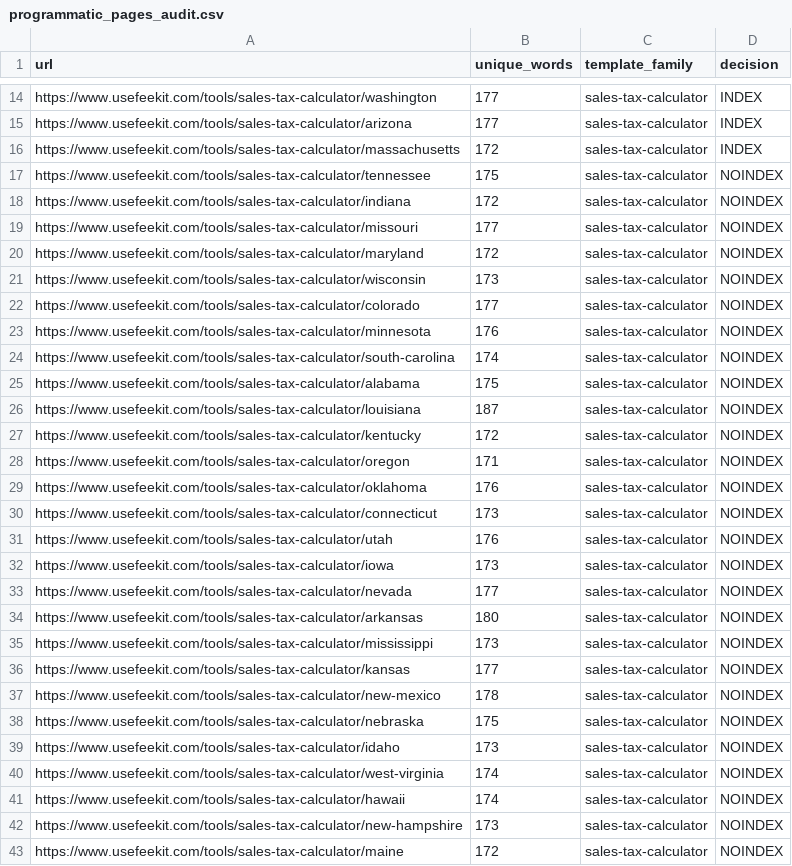
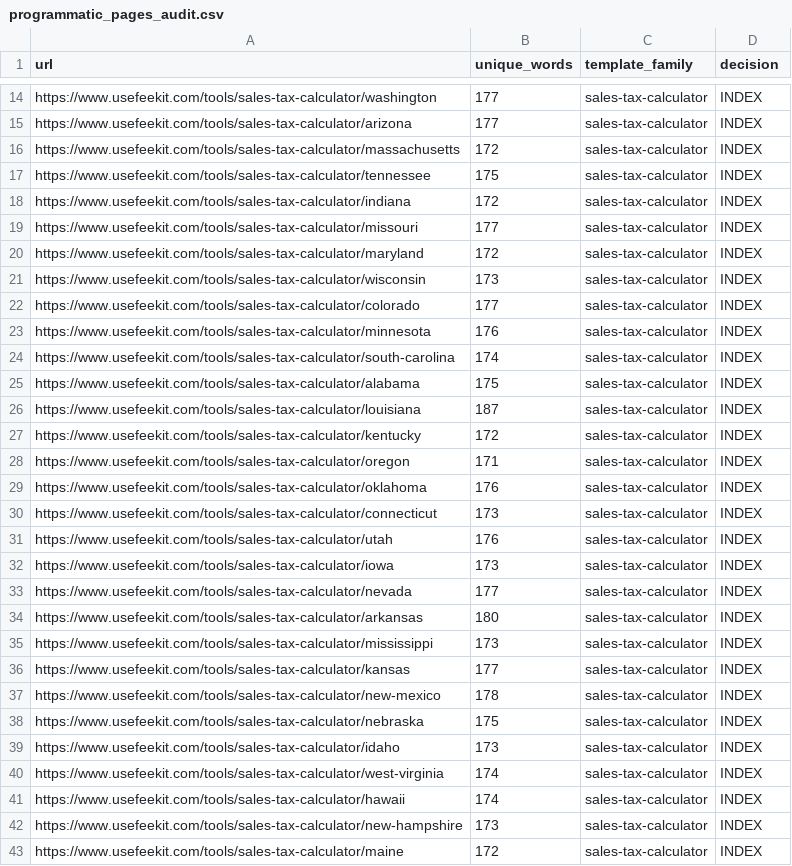
Before and after one commit to AaradhyaproK/feekit, a CSV file: programmatic_pages_audit.csv, drawn as a sheet; only a part is shown, gaps mark what is left out; the diff covers the shown part only.

Commit message:
fix(seo): enable full search indexing across all 197 tool pages and 30 blog articles

```diff
--- a/programmatic_pages_audit.csv
+++ b/programmatic_pages_audit.csv
@@ -16,28 +16,28 @@ url,unique_words,template_family,decision
 "https://www.usefeekit.com/tools/sales-tax-calculator/massachusetts",172,"sales-tax-calculator","INDEX"
-"https://www.usefeekit.com/tools/sales-tax-calculator/tennessee",175,"sales-tax-calculator","NOINDEX"
-"https://www.usefeekit.com/tools/sales-tax-calculator/indiana",172,"sales-tax-calculator","NOINDEX"
-"https://www.usefeekit.com/tools/sales-tax-calculator/missouri",177,"sales-tax-calculator","NOINDEX"
-"https://www.usefeekit.com/tools/sales-tax-calculator/maryland",172,"sales-tax-calculator","NOINDEX"
-"https://www.usefeekit.com/tools/sales-tax-calculator/wisconsin",173,"sales-tax-calculator","NOINDEX"
-"https://www.usefeekit.com/tools/sales-tax-calculator/colorado",177,"sales-tax-calculator","NOINDEX"
-"https://www.usefeekit.com/tools/sales-tax-calculator/minnesota",176,"sales-tax-calculator","NOINDEX"
-"https://www.usefeekit.com/tools/sales-tax-calculator/south-carolina",174,"sales-tax-calculator","NOINDEX"
-"https://www.usefeekit.com/tools/sales-tax-calculator/alabama",175,"sales-tax-calculator","NOINDEX"
-"https://www.usefeekit.com/tools/sales-tax-calculator/louisiana",187,"sales-tax-calculator","NOINDEX"
-"https://www.usefeekit.com/tools/sales-tax-calculator/kentucky",172,"sales-tax-calculator","NOINDEX"
-"https://www.usefeekit.com/tools/sales-tax-calculator/oregon",171,"sales-tax-calculator","NOINDEX"
-"https://www.usefeekit.com/tools/sales-tax-calculator/oklahoma",176,"sales-tax-calculator","NOINDEX"
-"https://www.usefeekit.com/tools/sales-tax-calculator/connecticut",173,"sales-tax-calculator","NOINDEX"
-"https://www.usefeekit.com/tools/sales-tax-calculator/utah",176,"sales-tax-calculator","NOINDEX"
-"https://www.usefeekit.com/tools/sales-tax-calculator/iowa",173,"sales-tax-calculator","NOINDEX"
-"https://www.usefeekit.com/tools/sales-tax-calculator/nevada",177,"sales-tax-calculator","NOINDEX"
-"https://www.usefeekit.com/tools/sales-tax-calculator/arkansas",180,"sales-tax-calculator","NOINDEX"
-"https://www.usefeekit.com/tools/sales-tax-calculator/mississippi",173,"sales-tax-calculator","NOINDEX"
-"https://www.usefeekit.com/tools/sales-tax-calculator/kansas",177,"sales-tax-calculator","NOINDEX"
-"https://www.usefeekit.com/tools/sales-tax-calculator/new-mexico",178,"sales-tax-calculator","NOINDEX"
-"https://www.usefeekit.com/tools/sales-tax-calculator/nebraska",175,"sales-tax-calculator","NOINDEX"
-"https://www.usefeekit.com/tools/sales-tax-calculator/idaho",173,"sales-tax-calculator","NOINDEX"
-"https://www.usefeekit.com/tools/sales-tax-calculator/west-virginia",174,"sales-tax-calculator","NOINDEX"
-"https://www.usefeekit.com/tools/sales-tax-calculator/hawaii",174,"sales-tax-calculator","NOINDEX"
-"https://www.usefeekit.com/tools/sales-tax-calculator/new-hampshire",173,"sales-tax-calculator","NOINDEX"
-"https://www.usefeekit.com/tools/sales-tax-calculator/maine",172,"sales-tax-calculator","NOINDEX"
+"https://www.usefeekit.com/tools/sales-tax-calculator/tennessee",175,"sales-tax-calculator","INDEX"
+"https://www.usefeekit.com/tools/sales-tax-calculator/indiana",172,"sales-tax-calculator","INDEX"
+"https://www.usefeekit.com/tools/sales-tax-calculator/missouri",177,"sales-tax-calculator","INDEX"
+"https://www.usefeekit.com/tools/sales-tax-calculator/maryland",172,"sales-tax-calculator","INDEX"
+"https://www.usefeekit.com/tools/sales-tax-calculator/wisconsin",173,"sales-tax-calculator","INDEX"
+"https://www.usefeekit.com/tools/sales-tax-calculator/colorado",177,"sales-tax-calculator","INDEX"
+"https://www.usefeekit.com/tools/sales-tax-calculator/minnesota",176,"sales-tax-calculator","INDEX"
+"https://www.usefeekit.com/tools/sales-tax-calculator/south-carolina",174,"sales-tax-calculator","INDEX"
+"https://www.usefeekit.com/tools/sales-tax-calculator/alabama",175,"sales-tax-calculator","INDEX"
+"https://www.usefeekit.com/tools/sales-tax-calculator/louisiana",187,"sales-tax-calculator","INDEX"
+"https://www.usefeekit.com/tools/sales-tax-calculator/kentucky",172,"sales-tax-calculator","INDEX"
+"https://www.usefeekit.com/tools/sales-tax-calculator/oregon",171,"sales-tax-calculator","INDEX"
+"https://www.usefeekit.com/tools/sales-tax-calculator/oklahoma",176,"sales-tax-calculator","INDEX"
+"https://www.usefeekit.com/tools/sales-tax-calculator/connecticut",173,"sales-tax-calculator","INDEX"
+"https://www.usefeekit.com/tools/sales-tax-calculator/utah",176,"sales-tax-calculator","INDEX"
+"https://www.usefeekit.com/tools/sales-tax-calculator/iowa",173,"sales-tax-calculator","INDEX"
+"https://www.usefeekit.com/tools/sales-tax-calculator/nevada",177,"sales-tax-calculator","INDEX"
+"https://www.usefeekit.com/tools/sales-tax-calculator/arkansas",180,"sales-tax-calculator","INDEX"
+"https://www.usefeekit.com/tools/sales-tax-calculator/mississippi",173,"sales-tax-calculator","INDEX"
+"https://www.usefeekit.com/tools/sales-tax-calculator/kansas",177,"sales-tax-calculator","INDEX"
+"https://www.usefeekit.com/tools/sales-tax-calculator/new-mexico",178,"sales-tax-calculator","INDEX"
+"https://www.usefeekit.com/tools/sales-tax-calculator/nebraska",175,"sales-tax-calculator","INDEX"
+"https://www.usefeekit.com/tools/sales-tax-calculator/idaho",173,"sales-tax-calculator","INDEX"
+"https://www.usefeekit.com/tools/sales-tax-calculator/west-virginia",174,"sales-tax-calculator","INDEX"
+"https://www.usefeekit.com/tools/sales-tax-calculator/hawaii",174,"sales-tax-calculator","INDEX"
+"https://www.usefeekit.com/tools/sales-tax-calculator/new-hampshire",173,"sales-tax-calculator","INDEX"
+"https://www.usefeekit.com/tools/sales-tax-calculator/maine",172,"sales-tax-calculator","INDEX"
```
Also changed, not shown: 96 edited cells elsewhere in this file, 1 other file.
